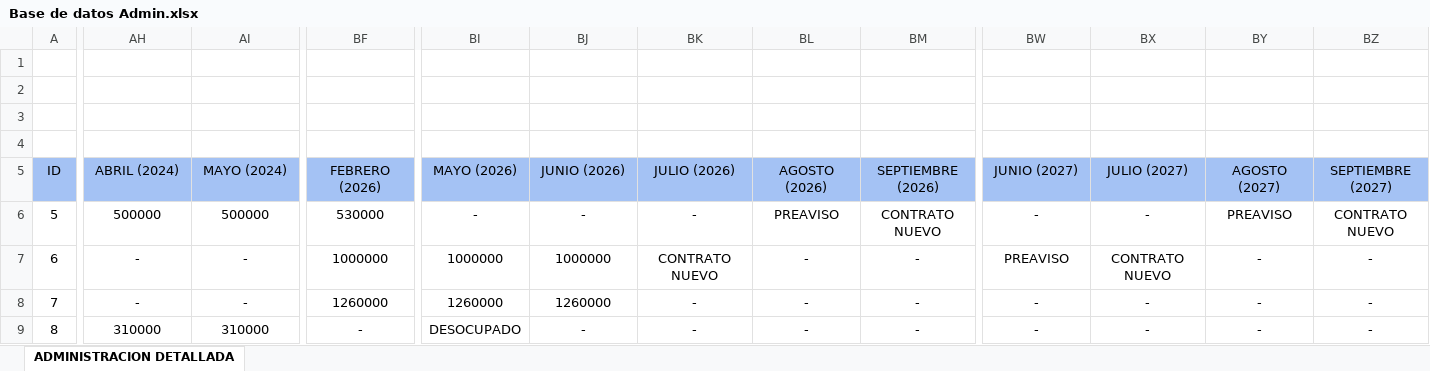
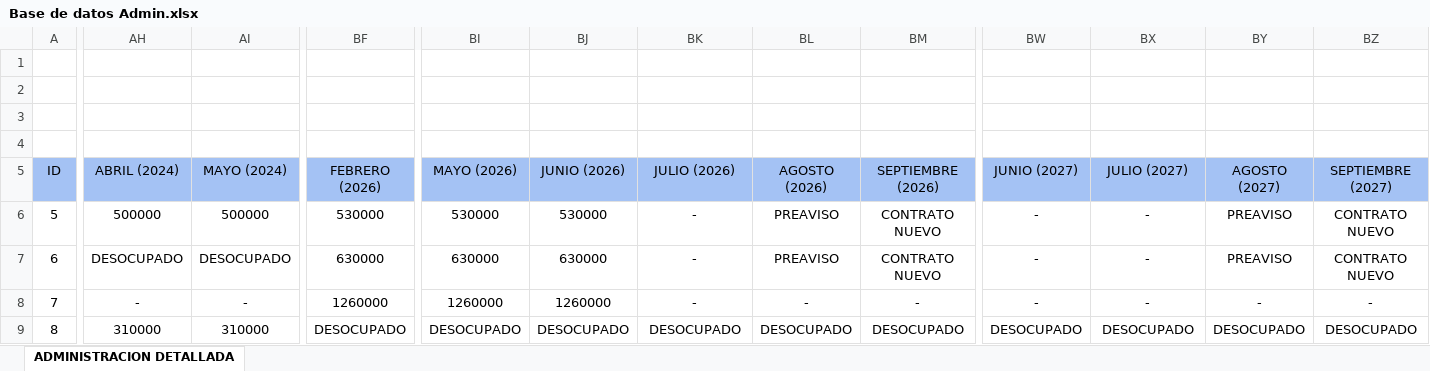
Before and after one commit to InmobiliariaICDE/Catalogo, an Excel workbook: Base de datos Admin.xlsx, sheet ADMINISTRACION DETALLADA, drawn as a sheet; only a part is shown, gaps mark what is left out; values as stored, in another font and other column widths than the file's, no borders; the diff covers the shown part only; the diff names each change by its address in the sheet, - before the commit and + after, or states it on an @@ line.

```diff
--- a/Base de datos Admin.xlsx (sheet ADMINISTRACION DETALLADA)
+++ b/Base de datos Admin.xlsx (sheet ADMINISTRACION DETALLADA)
-BI6 (MAYO (2026)): -
+BI6 (MAYO (2026)): 530000
-BJ6 (JUNIO (2026)): -
+BJ6 (JUNIO (2026)): 530000
-AH7 (ABRIL (2024)): -
+AH7 (ABRIL (2024)): DESOCUPADO
-AI7 (MAYO (2024)): -
+AI7 (MAYO (2024)): DESOCUPADO
-BF7 (FEBRERO (2026)): 1000000
+BF7 (FEBRERO (2026)): 630000
-BI7 (MAYO (2026)): 1000000
+BI7 (MAYO (2026)): 630000
-BJ7 (JUNIO (2026)): 1000000
+BJ7 (JUNIO (2026)): 630000
-BK7 (JULIO (2026)): CONTRATO NUEVO
+BK7 (JULIO (2026)): -
-BL7 (AGOSTO (2026)): -
+BL7 (AGOSTO (2026)): PREAVISO
-BM7 (SEPTIEMBRE (2026)): -
+BM7 (SEPTIEMBRE (2026)): CONTRATO NUEVO
-BW7 (JUNIO (2027)): PREAVISO
+BW7 (JUNIO (2027)): -
-BX7 (JULIO (2027)): CONTRATO NUEVO
+BX7 (JULIO (2027)): -
-BY7 (AGOSTO (2027)): -
+BY7 (AGOSTO (2027)): PREAVISO
-BZ7 (SEPTIEMBRE (2027)): -
+BZ7 (SEPTIEMBRE (2027)): CONTRATO NUEVO
-BF9 (FEBRERO (2026)): -
+BF9 (FEBRERO (2026)): DESOCUPADO
-BJ9 (JUNIO (2026)): -
+BJ9 (JUNIO (2026)): DESOCUPADO
-BK9 (JULIO (2026)): -
+BK9 (JULIO (2026)): DESOCUPADO
-BL9 (AGOSTO (2026)): -
+BL9 (AGOSTO (2026)): DESOCUPADO
-BM9 (SEPTIEMBRE (2026)): -
+BM9 (SEPTIEMBRE (2026)): DESOCUPADO
-BW9 (JUNIO (2027)): -
+BW9 (JUNIO (2027)): DESOCUPADO
-BX9 (JULIO (2027)): -
+BX9 (JULIO (2027)): DESOCUPADO
-BY9 (AGOSTO (2027)): -
+BY9 (AGOSTO (2027)): DESOCUPADO
-BZ9 (SEPTIEMBRE (2027)): -
+BZ9 (SEPTIEMBRE (2027)): DESOCUPADO
```
Also changed, not shown: 90 edited cells elsewhere in this sheet, 1 other file.
